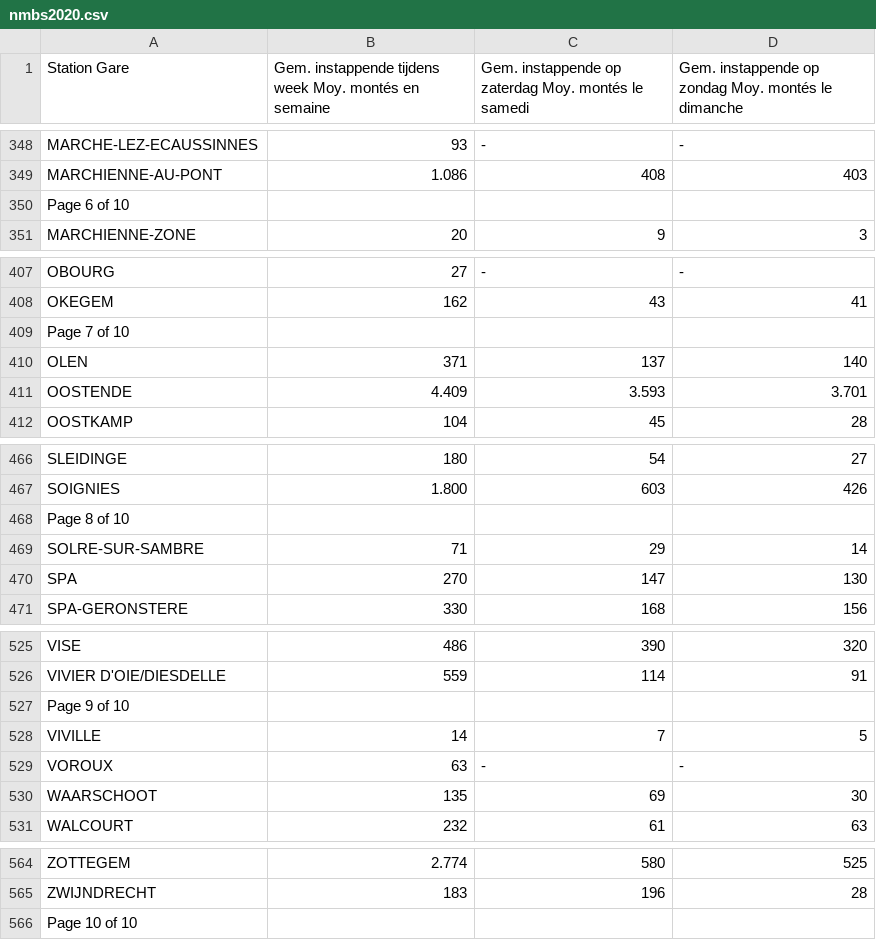
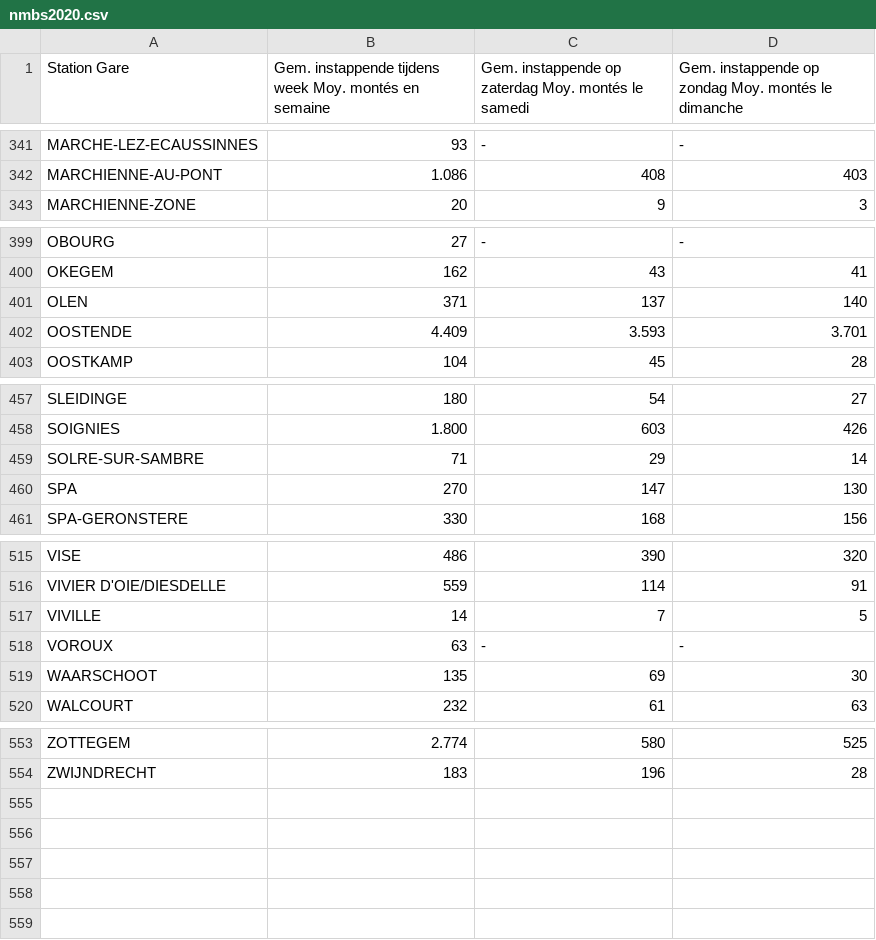
Before and after one commit to JohnCremboz/NMBS-stat, a CSV file: nmbs2020.csv, drawn as a sheet; only a part is shown, gaps mark what is left out; the diff covers the shown part only; the diff names each change by its address in the sheet, - before the commit and + after, or states it on an @@ line.

```diff
--- a/nmbs2020.csv
+++ b/nmbs2020.csv
-row 350: Page 6 of 10
-row 409: Page 7 of 10
-row 468: Page 8 of 10
-row 527: Page 9 of 10
-row 566: Page 10 of 10
```
Also changed, not shown: 7 removed rows elsewhere in this file, nmbs2018.csv.
